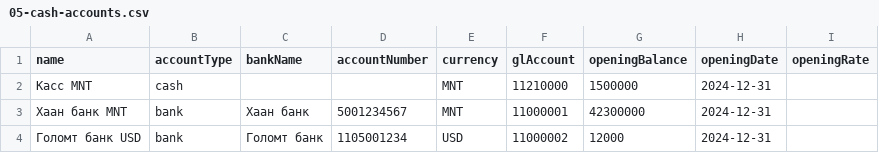
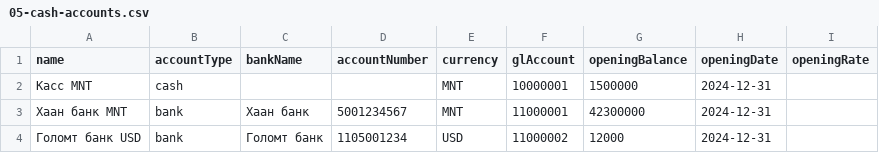
Before and after one commit to Tuguldur0107/entry-accounting, a CSV file: docs/deployment/master-data/05-cash-accounts.csv, drawn as a sheet.

```diff
--- a/docs/deployment/master-data/05-cash-accounts.csv
+++ b/docs/deployment/master-data/05-cash-accounts.csv
@@ -1,3 +1,3 @@
 name,accountType,bankName,accountNumber,currency,glAccount,openingBalance,openingDate,openingRate
-Касс MNT,cash,,,MNT,11210000,1500000,2024-12-31,
+Касс MNT,cash,,,MNT,10000001,1500000,2024-12-31,
 Хаан банк MNT,bank,Хаан банк,5001234567,MNT,11000001,42300000,2024-12-31,
```
Also changed, not shown: docs/deployment/master-data/01-gl-accounts.csv, docs/deployment/master-data/08-opening-balances.csv, 23 other files.
